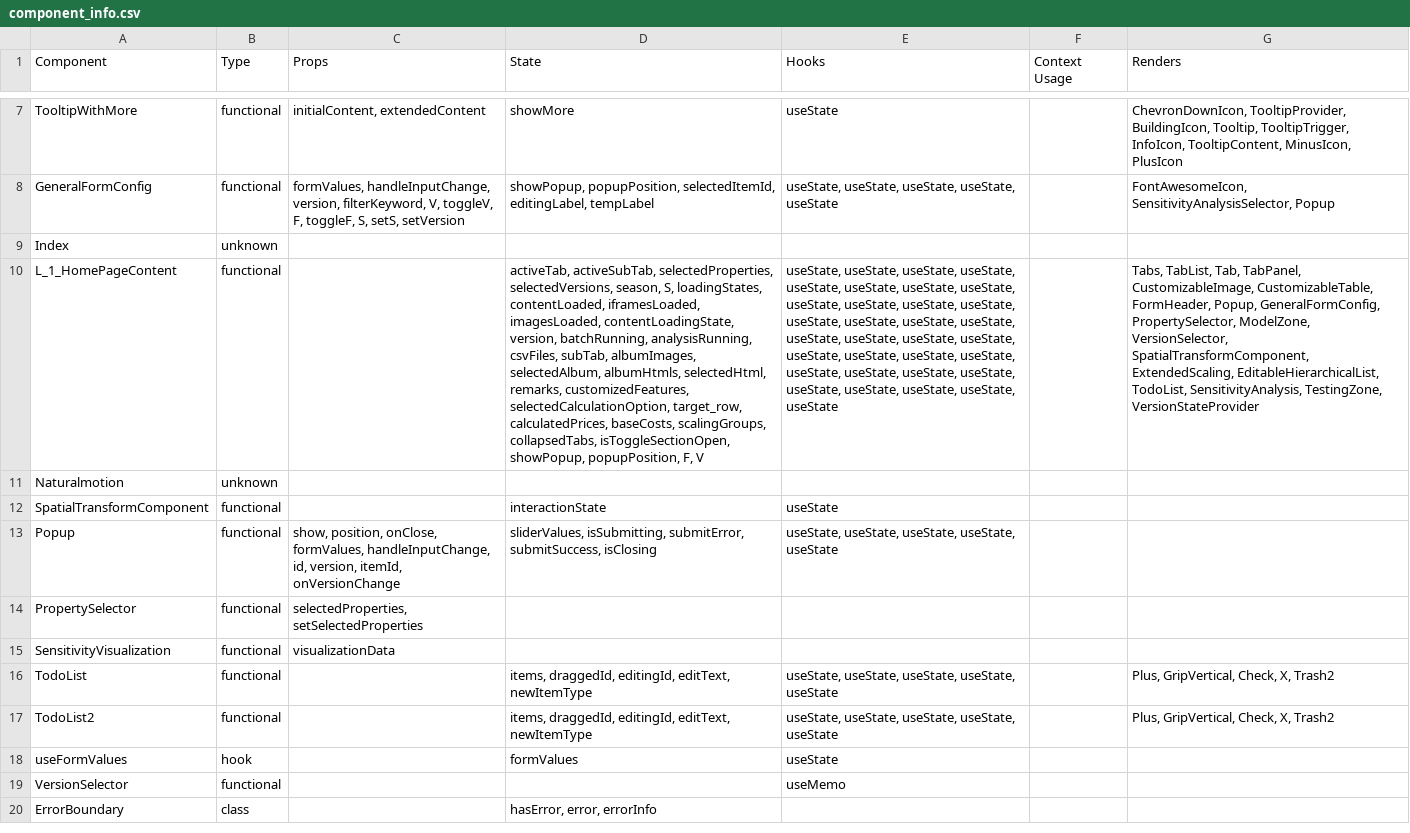
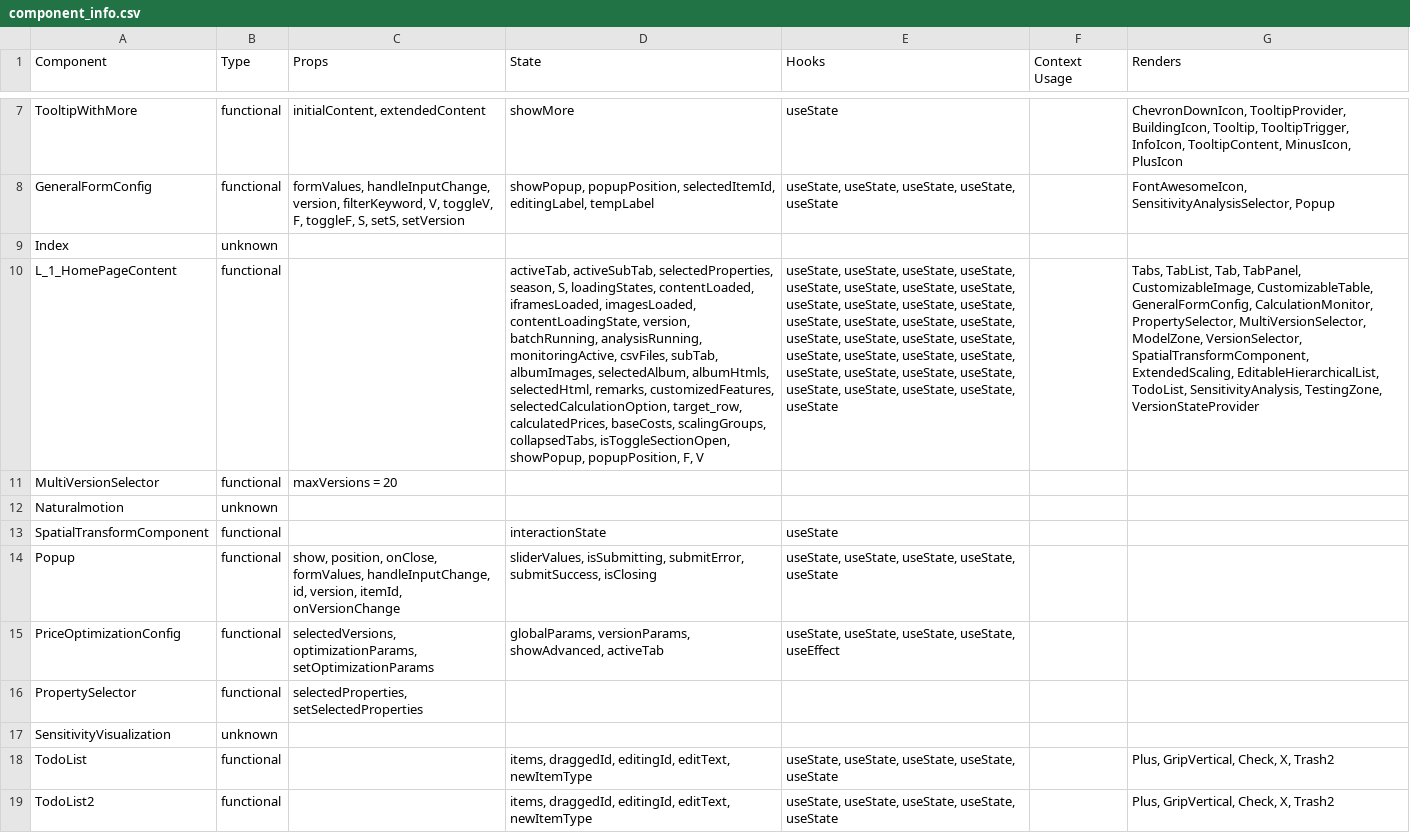
Before and after one commit to Mohsendirbaz/codebase, a CSV file: src_analysis_results/component_info.csv, drawn as a sheet; only a part is shown, gaps mark what is left out; the shorter side is filled out with more unchanged rows; addresses are those after the commit; the diff covers the shown part only; the diff names each change by its address in the sheet, - before the commit and + after, or states it on an @@ line.

Commit message:
Run CFA with complete formatted log: sensitivity parameters, optimization parameters, and operating expense (v and f)

```diff
--- a/src_analysis_results/component_info.csv
+++ b/src_analysis_results/component_info.csv
-D10 (State): …activeSubTab, selectedProperties, selectedVersions, season, S, loadingStates, contentLoaded, iframesLoaded, imagesLoaded, contentLoadingState, version, batchRunning, analysisRunning, csvFiles, subTab,…
+D10 (State): …activeSubTab, selectedProperties, season, S, loadingStates, contentLoaded, iframesLoaded, imagesLoaded, contentLoadingState, version, batchRunning, analysisRunning, monitoringActive, csvFiles, subTab,…
-G10 (Renders): …CustomizableImage, CustomizableTable, FormHeader, Popup, GeneralFormConfig, PropertySelector, ModelZone, VersionSelector,…
+G10 (Renders): …CustomizableImage, CustomizableTable, GeneralFormConfig, CalculationMonitor, PropertySelector, MultiVersionSelector, ModelZone, VersionSelector,…
+row 11: MultiVersionSelector | functional | maxVersions = 20
+row 15: PriceOptimizationConfig | functional | selectedVersions, optimizationParams, setOptimizationParams | globalParams, versionParams, showAdvanced, activeTab | useState, useState, useState, useState, useEffect
-B17 (Type): functional
+B17 (Type): unknown
-C17 (Props): visualizationData
+C17 (Props): (empty)
```
Also changed, not shown: 9 added rows and 6 moved rows elsewhere in this file, backend/Original/Batch(1)/Results(1)/CFA(1).csv, backend/Original/Batch(1)/Results(1)/Cumulative_Opex_Table_(1).csv, 55 other files.
